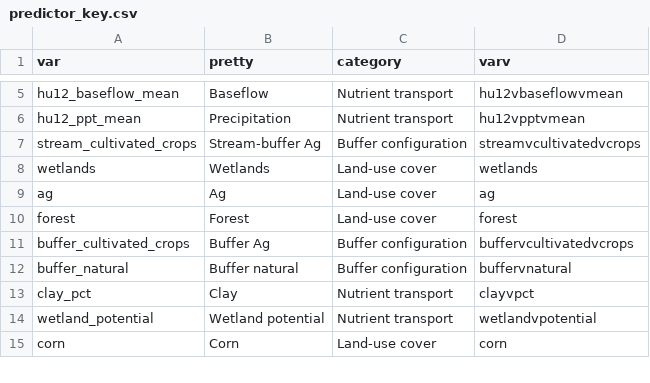
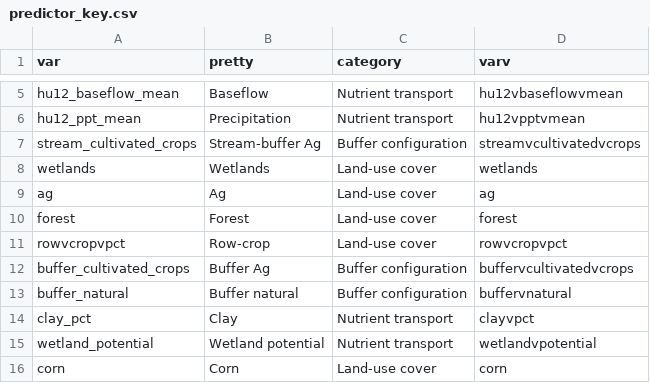
Before and after one commit to CNHLakes/beyond_land_use, a CSV file: data/predictor_key.csv, drawn as a sheet; only a part is shown, gaps mark what is left out; the diff names each change by its address in the sheet, - before the commit and + after, or states it on an @@ line.

Commit message:
stash pred_key

```diff
--- a/data/predictor_key.csv
+++ b/data/predictor_key.csv
+row 11: rowvcropvpct | Row-crop | Land-use cover | rowvcropvpct
```
